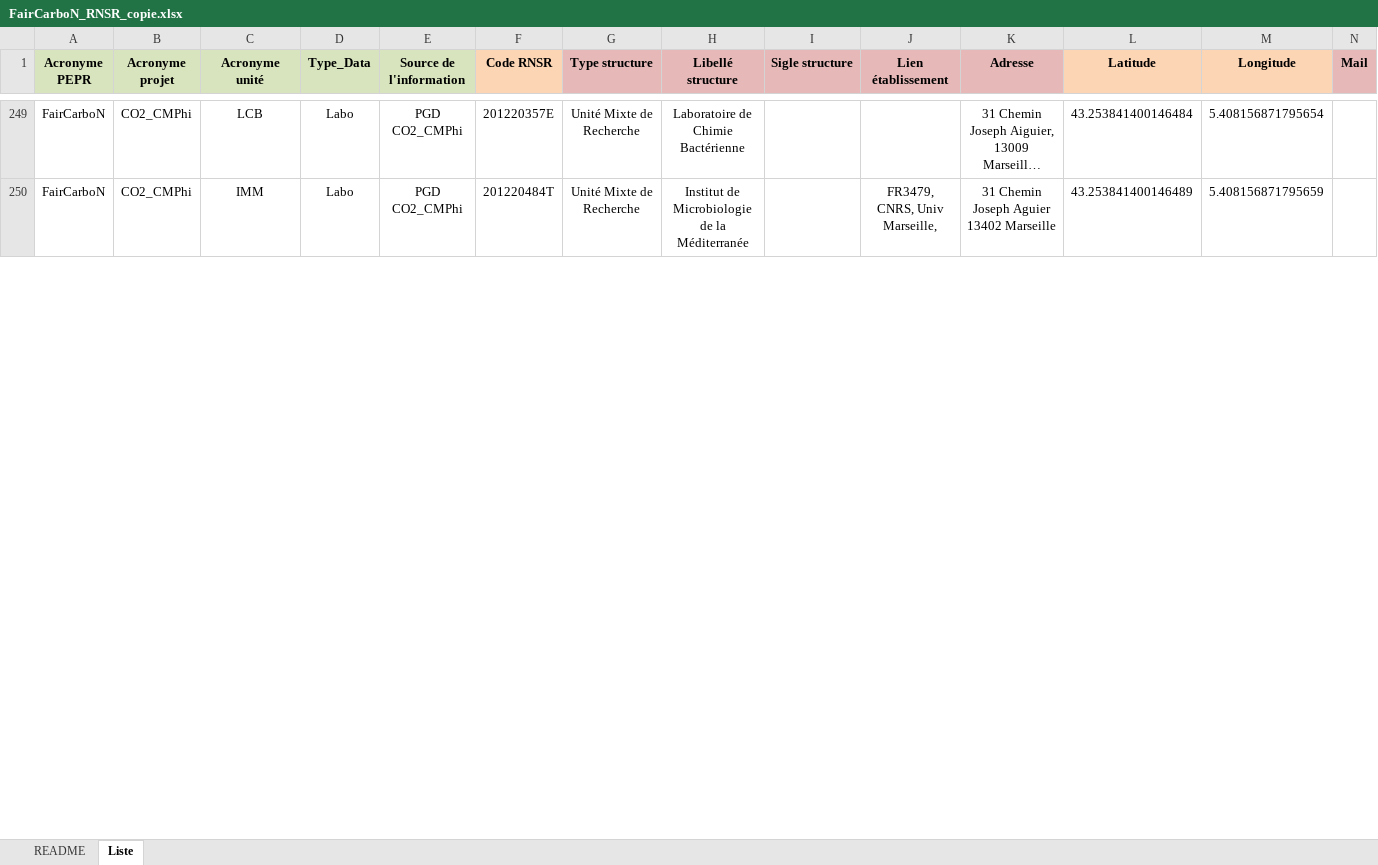
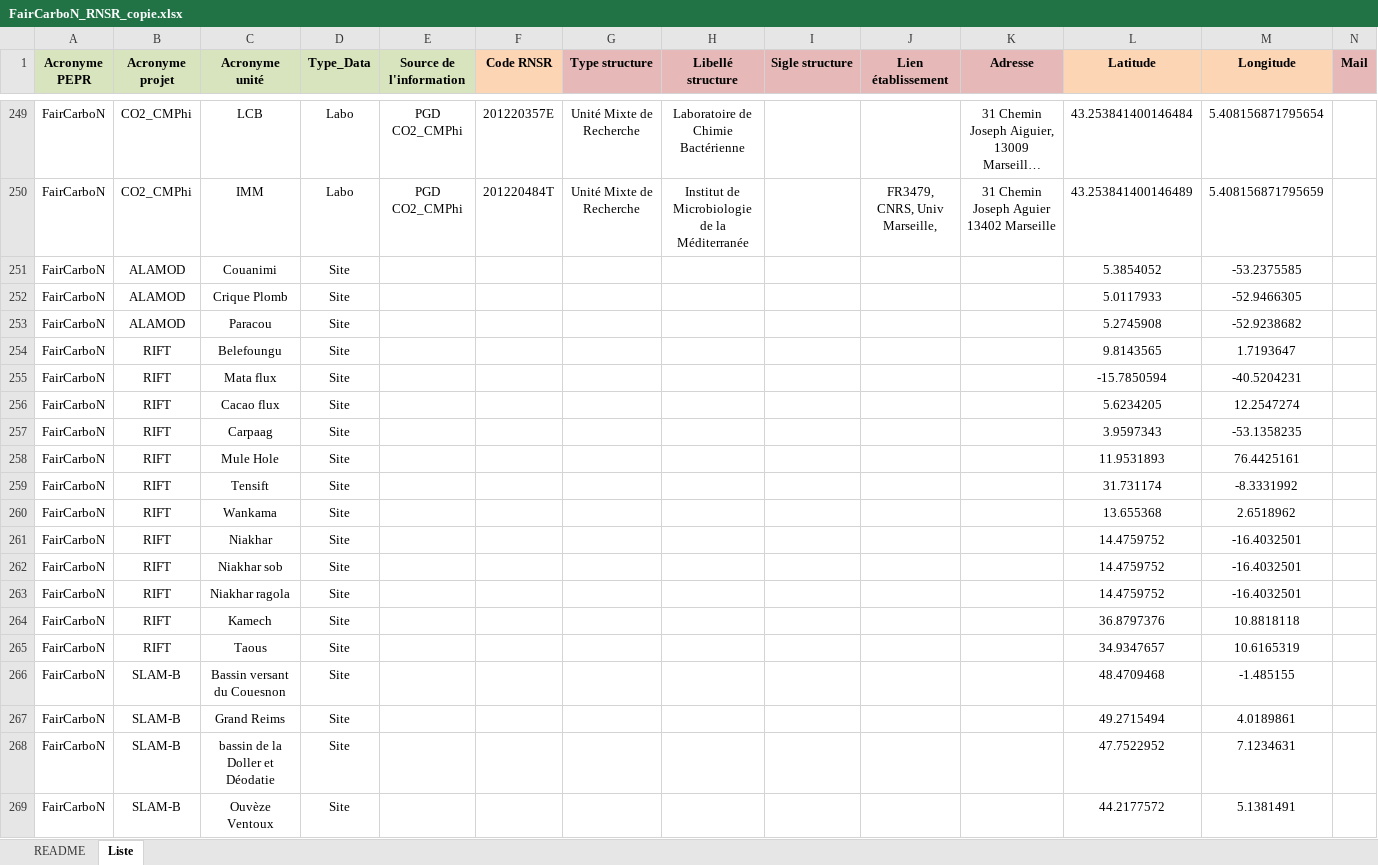
Before and after one commit to faircarbon/FairCarboN_datas, an Excel workbook: Data/FairCarboN_RNSR_copie.xlsx, sheet Liste, drawn as a sheet; only a part is shown, gaps mark what is left out; long unchanged cells end in …; values as stored, in another font and other column widths than the file's, no borders; rows hold the shown columns only; the diff covers the shown part only; the diff names each change by its address in the sheet, - before the commit and + after, or states it on an @@ line.

Commit message:
ajout lecture du fichier excel au hal mining

```diff
--- a/Data/FairCarboN_RNSR_copie.xlsx (sheet Liste)
+++ b/Data/FairCarboN_RNSR_copie.xlsx (sheet Liste)
@@ row 251 unhidden: FairCarboN | ALAMOD | Couanimi | Site |  |  |  |  |  |  |  | 5.3854052 | -53.2375585 @@
@@ row 252 unhidden: FairCarboN | ALAMOD | Crique Plomb | Site |  |  |  |  |  |  |  | 5.0117933 | -52.9466305 @@
@@ row 253 unhidden: FairCarboN | ALAMOD | Paracou | Site |  |  |  |  |  |  |  | 5.2745908 | -52.9238682 @@
@@ row 254 unhidden: FairCarboN | RIFT | Belefoungu | Site |  |  |  |  |  |  |  | 9.8143565 | 1.7193647 @@
@@ row 255 unhidden: FairCarboN | RIFT | Mata flux | Site |  |  |  |  |  |  |  | -15.7850594 | -40.5204231 @@
@@ row 256 unhidden: FairCarboN | RIFT | Cacao flux | Site |  |  |  |  |  |  |  | 5.6234205 | 12.2547274 @@
@@ row 257 unhidden: FairCarboN | RIFT | Carpaag | Site |  |  |  |  |  |  |  | 3.9597343 | -53.1358235 @@
@@ row 258 unhidden: FairCarboN | RIFT | Mule Hole | Site |  |  |  |  |  |  |  | 11.9531893 | 76.4425161 @@
@@ row 259 unhidden: FairCarboN | RIFT | Tensift | Site |  |  |  |  |  |  |  | 31.731174 | -8.3331992 @@
@@ row 260 unhidden: FairCarboN | RIFT | Wankama | Site |  |  |  |  |  |  |  | 13.655368 | 2.6518962 @@
@@ row 261 unhidden: FairCarboN | RIFT | Niakhar | Site |  |  |  |  |  |  |  | 14.4759752 | -16.4032501 @@
@@ row 262 unhidden: FairCarboN | RIFT | Niakhar sob | Site |  |  |  |  |  |  |  | 14.4759752 | -16.4032501 @@
@@ row 263 unhidden: FairCarboN | RIFT | Niakhar ragola | Site |  |  |  |  |  |  |  | 14.4759752 | -16.4032501 @@
@@ row 264 unhidden: FairCarboN | RIFT | Kamech | Site |  |  |  |  |  |  |  | 36.8797376 | 10.8818118 @@
@@ row 265 unhidden: FairCarboN | RIFT | Taous | Site |  |  |  |  |  |  |  | 34.9347657 | 10.6165319 @@
@@ row 266 unhidden: FairCarboN | SLAM-B | Bassin versant du Couesnon | Site |  |  |  |  |  |  |  | 48.4709468 | -1.485155 @@
@@ row 267 unhidden: FairCarboN | SLAM-B | Grand Reims | Site |  |  |  |  |  |  |  | 49.2715494 | 4.0189861 @@
@@ row 268 unhidden: FairCarboN | SLAM-B | bassin de la Doller et Déodatie | Site |  |  |  |  |  |  |  | 47.7522952 | 7.1234631 @@
@@ row 269 unhidden: FairCarboN | SLAM-B | Ouvèze Ventoux | Site |  |  |  |  |  |  |  | 44.2177572 | 5.1381491 @@
```
Also changed, not shown: 2 added rows and 158 hidden or unhidden rows elsewhere in this sheet, 11 other files.
